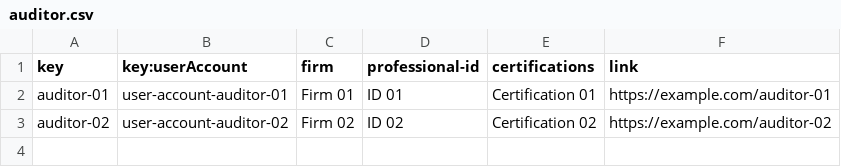
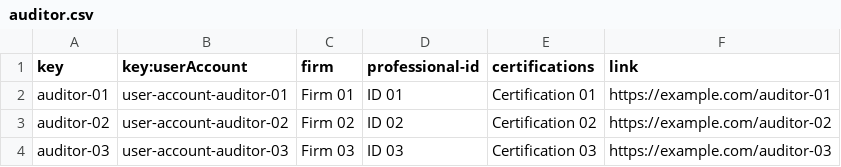
Before and after one commit to davidg43/Acme-SF-D04, a CSV file: src/main/webapp/WEB-INF/resources/sample-data/auditor.csv, drawn as a sheet.

```diff
--- a/src/main/webapp/WEB-INF/resources/sample-data/auditor.csv
+++ b/src/main/webapp/WEB-INF/resources/sample-data/auditor.csv
@@ -3 +3,2 @@ auditor-01,user-account-auditor-01,Firm 01,ID 01,Certification 01,https://exampl
 auditor-02,user-account-auditor-02,Firm 02,ID 02,Certification 02,https://example.com/auditor-02
+auditor-03,user-account-auditor-03,Firm 03,ID 03,Certification 03,https://example.com/auditor-03
```
Also changed, not shown: src/main/webapp/WEB-INF/resources/sample-data/audit-record.csv, src/main/webapp/WEB-INF/resources/sample-data/code-audit.csv, 7 other files.
